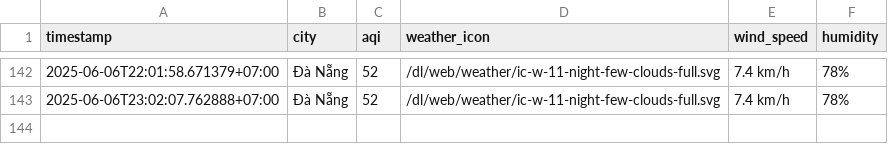
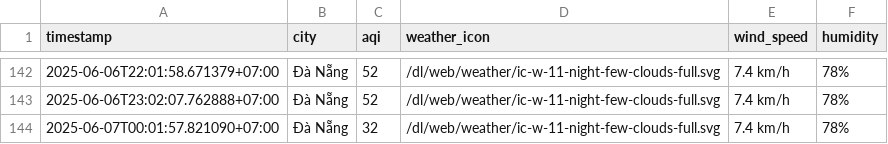
Before and after one commit to nghiahsgs/iqair-dataset, a CSV file: result/da-nang/aqi_da-nang_2025_jun.csv, drawn as a sheet; only a part is shown, gaps mark what is left out.

```diff
--- a/result/da-nang/aqi_da-nang_2025_jun.csv
+++ b/result/da-nang/aqi_da-nang_2025_jun.csv
@@ -143 +143,2 @@ timestamp,city,aqi,weather_icon,wind_speed,humidity
 2025-06-06T23:02:07.762888+07:00,Đà Nẵng,52,/dl/web/weather/ic-w-11-night-few-clouds-full.svg,7.4 km/h,78%
+2025-06-07T00:01:57.821090+07:00,Đà Nẵng,32,/dl/web/weather/ic-w-11-night-few-clouds-full.svg,7.4 km/h,78%
```
Also changed, not shown: result/can-tho/aqi_can-tho_2025_jun.csv, result/hai-phong/aqi_hai-phong_2025_jun.csv, 5 other files.
